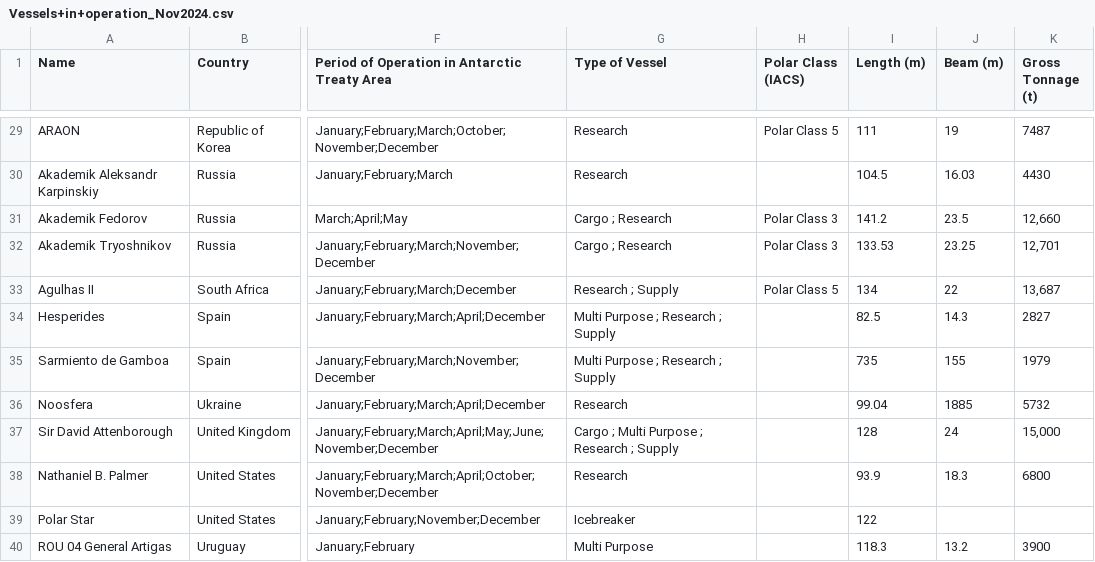
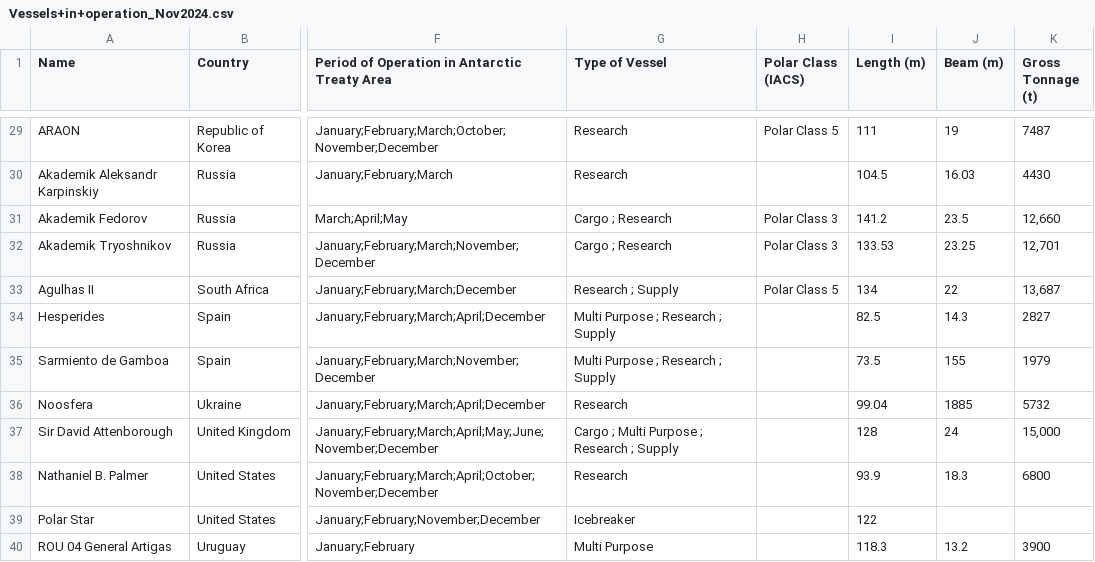
Before and after one commit to Jacob-D-Hill-Monash/Jacob-D-Hill-Monash, a CSV file: js/data/Vessels+in+operation_Nov2024.csv, drawn as a sheet; only a part is shown, gaps mark what is left out; the diff names each change by its address in the sheet, - before the commit and + after, or states it on an @@ line.

Commit message:
Update Vessels+in+operation_Nov2024.csv

```diff
--- a/js/data/Vessels+in+operation_Nov2024.csv
+++ b/js/data/Vessels+in+operation_Nov2024.csv
-I35 (Length (m)): 735
+I35 (Length (m)): 73.5
```
